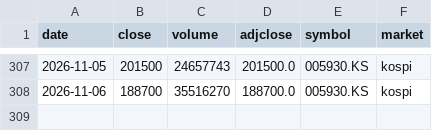
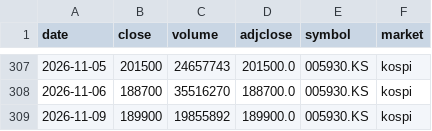
Before and after one commit to sjeon87/samsung-price, a CSV file: data/005930_kospi_prices.csv, drawn as a sheet; only a part is shown, gaps mark what is left out; the diff names each change by its address in the sheet, - before the commit and + after, or states it on an @@ line.

```diff
--- a/data/005930_kospi_prices.csv
+++ b/data/005930_kospi_prices.csv
+row 309: 2026-11-09 | 189900 | 19855892 | 189900.0 | 005930.KS | kospi
```
Also changed, not shown: data/005930_kospi_psu.csv, data/005930_kospi_vwap.csv.
